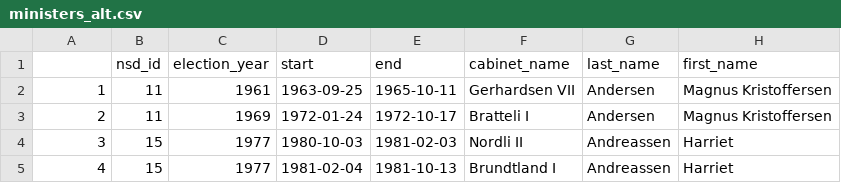
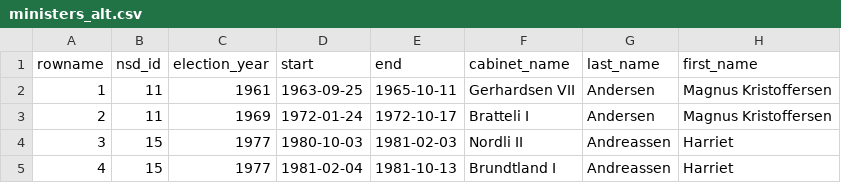
Before and after one commit to martigso/ministersNor, a CSV file: data/ministers_alt.csv, drawn as a sheet; only a part is shown; the diff names each change by its address in the sheet, - before the commit and + after, or states it on an @@ line.

Commit message:
Update ministers_alt.csv

```diff
--- a/data/ministers_alt.csv
+++ b/data/ministers_alt.csv
-A1: (empty)
+A1: rowname
```
